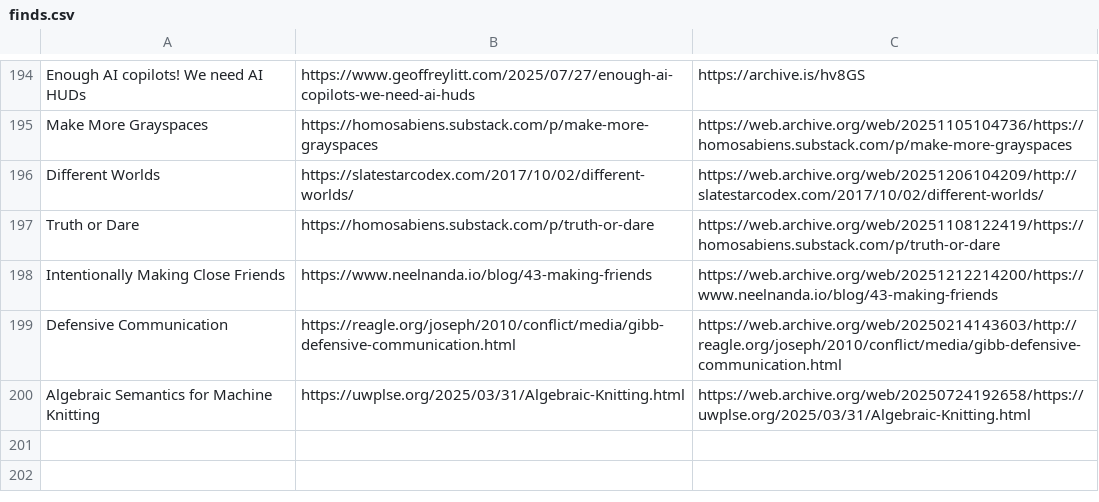
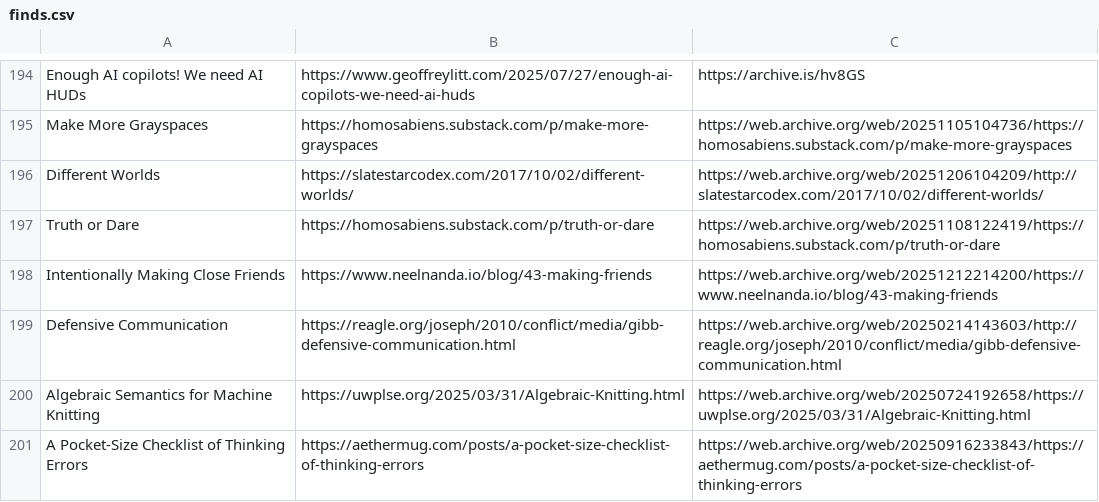
Before and after one commit to Cynosure-North/Website, a CSV file: content/finds/finds.csv, drawn as a sheet; only a part is shown, gaps mark what is left out.

Commit message:
new find: A Pocket-Size Checklist of Thinking Errors

```diff
--- a/content/finds/finds.csv
+++ b/content/finds/finds.csv
@@ -200 +200,2 @@ Defensive Communication;https://reagle.org/joseph/2010/conflict/media/gibb-defen
 Algebraic Semantics for Machine Knitting;https://uwplse.org/2025/03/31/Algebraic-Knitting.html;https://web.archive.org/web/20250724192658/https://uwplse.org/2025/03/31/Algebraic-Knitting.html
+A Pocket-Size Checklist of Thinking Errors;https://aethermug.com/posts/a-pocket-size-checklist-of-thinking-errors;https://web.archive.org/web/20250916233843/https://aethermug.com/posts/a-pocket-size-checklist-of-thinking-errors
```
